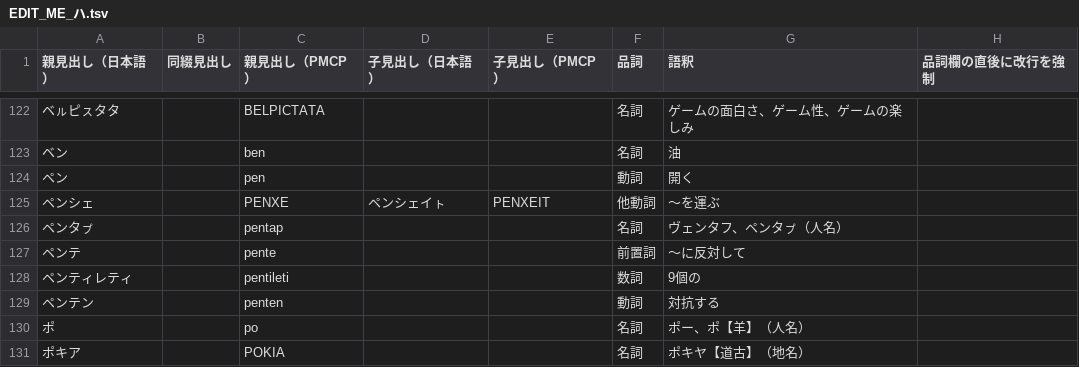
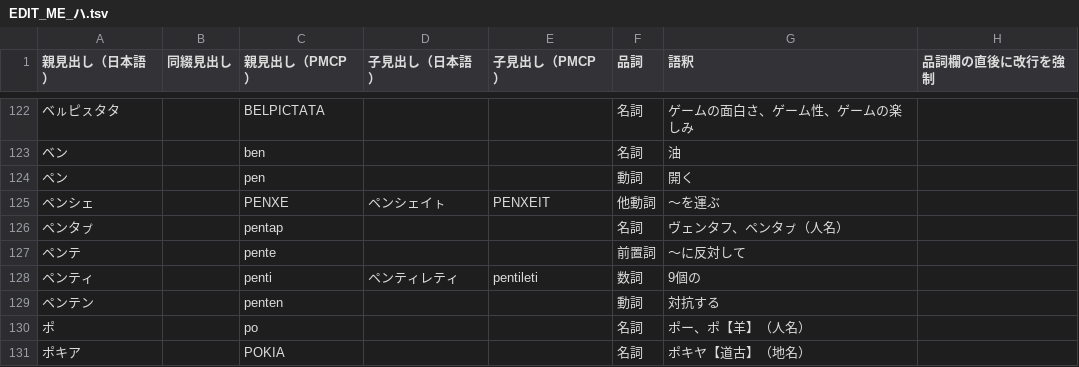
Before and after one commit to sozysozbot/pmcp_50on, a TSV file: dictionary/EDIT_ME_ハ.tsv, drawn as a sheet; only a part is shown, gaps mark what is left out.

```diff
--- a/dictionary/EDIT_ME_ハ.tsv
+++ b/dictionary/EDIT_ME_ハ.tsv
@@ -127,3 +127,3 @@
 ペンテ		pente			前置詞	～に反対して	
-ペンティレティ		pentileti			数詞	9個の	
+ペンティ		penti	ペンティレティ	pentileti	数詞	9個の	
 ペンテン		penten			動詞	対抗する	
```
Also changed, not shown: dictionary/EDIT_ME_ア.tsv, dictionary/EDIT_ME_カ.tsv, 16 other files.
